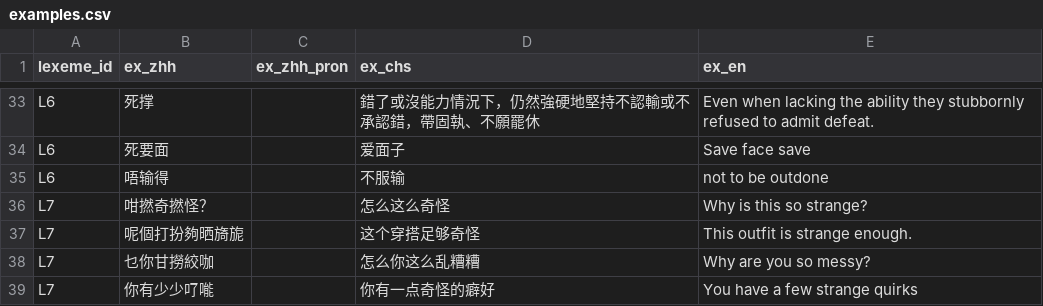
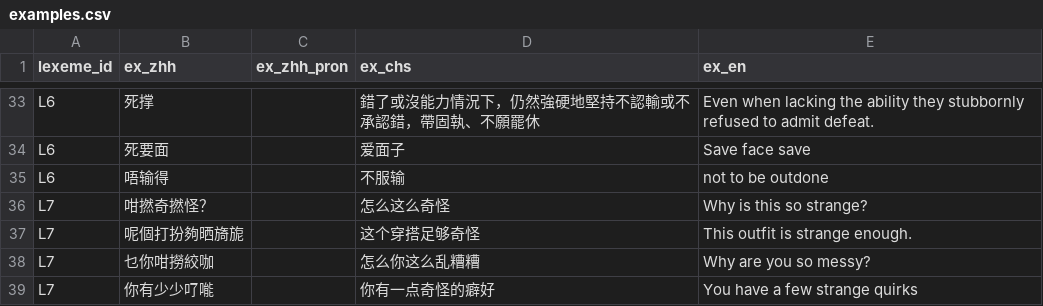
Before and after one commit to Joker9405/Can-Tong, a CSV file: data/examples.csv, drawn as a sheet; only a part is shown, gaps mark what is left out.

Commit message:
Update examples.csv

```diff
--- a/data/examples.csv
+++ b/data/examples.csv
@@ -37,3 +37,3 @@ L7,咁撚奇撚怪？,,怎么这么奇怪,Why is this so strange?
 L7,呢個打扮夠晒旖旎,,这个穿搭足够奇怪,This outfit is strange enough.
-L7,乜你甘撈絞咖,,怎么你这么乱糟糟,Why are you so messy?
+L7,乜你咁撈絞咖,,怎么你这么乱糟糟,Why are you so messy?
 L7,你有少少𠮩𠹌,,你有一点奇怪的癖好,You have a few strange quirks
```
